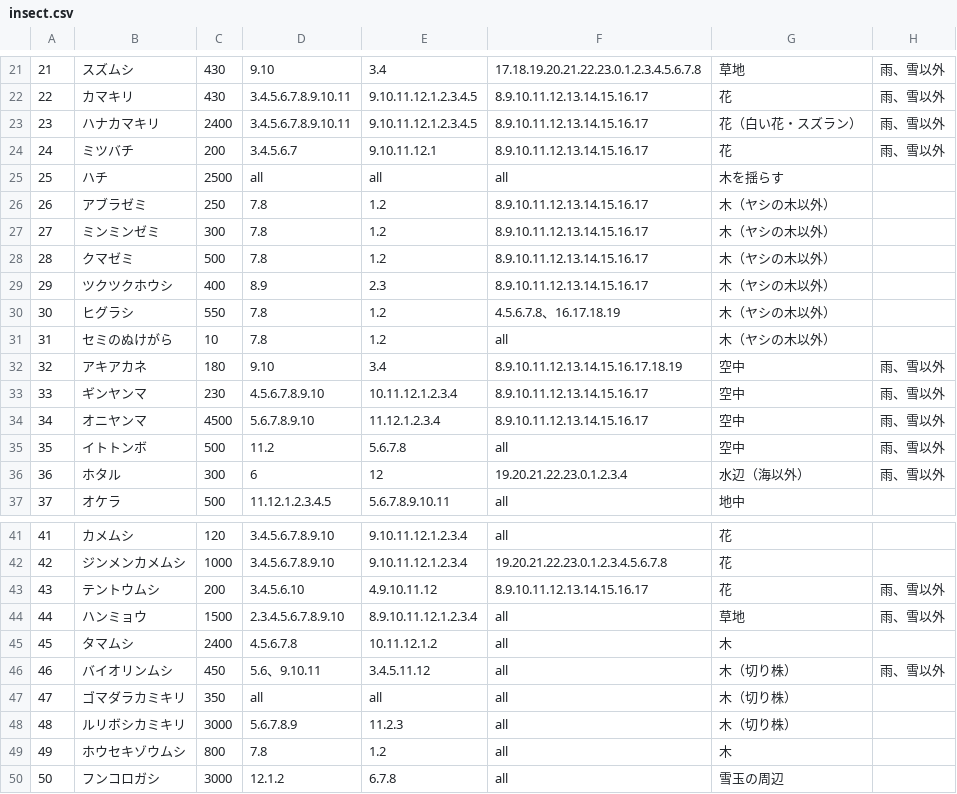
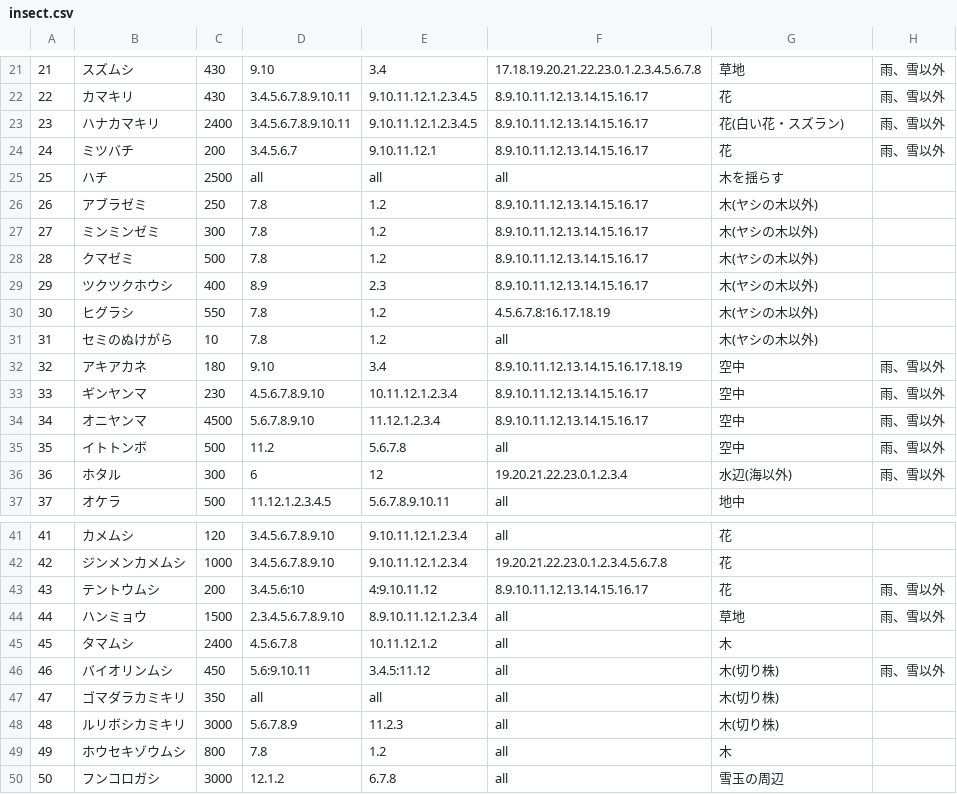
Before and after one commit to Kackie/vue_csvReader, a CSV file: insect.csv, drawn as a sheet; only a part is shown, gaps mark what is left out; the diff covers the shown part only.

```diff
--- a/insect.csv
+++ b/insect.csv
@@ -22,11 +22,11 @@
 22,カマキリ,430,3.4.5.6.7.8.9.10.11,9.10.11.12.1.2.3.4.5,8.9.10.11.12.13.14.15.16.17,花,雨、雪以外
-23,ハナカマキリ,2400,3.4.5.6.7.8.9.10.11,9.10.11.12.1.2.3.4.5,8.9.10.11.12.13.14.15.16.17,花（白い花・スズラン）,雨、雪以外
+23,ハナカマキリ,2400,3.4.5.6.7.8.9.10.11,9.10.11.12.1.2.3.4.5,8.9.10.11.12.13.14.15.16.17,花(白い花・スズラン),雨、雪以外
 24,ミツバチ,200,3.4.5.6.7,9.10.11.12.1,8.9.10.11.12.13.14.15.16.17,花,雨、雪以外
 25,ハチ,2500,all,all,all,木を揺らす,　
-26,アブラゼミ,250,7.8,1.2,8.9.10.11.12.13.14.15.16.17,木（ヤシの木以外）,　
-27,ミンミンゼミ,300,7.8,1.2,8.9.10.11.12.13.14.15.16.17,木（ヤシの木以外）,　
-28,クマゼミ,500,7.8,1.2,8.9.10.11.12.13.14.15.16.17,木（ヤシの木以外）,　
-29,ツクツクホウシ,400,8.9,2.3,8.9.10.11.12.13.14.15.16.17,木（ヤシの木以外）,　
-30,ヒグラシ,550,7.8,1.2,4.5.6.7.8、16.17.18.19,木（ヤシの木以外）,　
-31,セミのぬけがら,10,7.8,1.2,all,木（ヤシの木以外）,　
+26,アブラゼミ,250,7.8,1.2,8.9.10.11.12.13.14.15.16.17,木(ヤシの木以外),　
+27,ミンミンゼミ,300,7.8,1.2,8.9.10.11.12.13.14.15.16.17,木(ヤシの木以外),　
+28,クマゼミ,500,7.8,1.2,8.9.10.11.12.13.14.15.16.17,木(ヤシの木以外),　
+29,ツクツクホウシ,400,8.9,2.3,8.9.10.11.12.13.14.15.16.17,木(ヤシの木以外),　
+30,ヒグラシ,550,7.8,1.2,4.5.6.7.8:16.17.18.19,木(ヤシの木以外),　
+31,セミのぬけがら,10,7.8,1.2,all,木(ヤシの木以外),　
 32,アキアカネ,180,9.10,3.4,8.9.10.11.12.13.14.15.16.17.18.19,空中,雨、雪以外
@@ -35,3 +35,3 @@
 35,イトトンボ,500,11.2,5.6.7.8,all,空中,雨、雪以外
-36,ホタル,300,6,12,19.20.21.22.23.0.1.2.3.4,水辺（海以外）,雨、雪以外
+36,ホタル,300,6,12,19.20.21.22.23.0.1.2.3.4,水辺(海以外),雨、雪以外
 37,オケラ,500,11.12.1.2.3.4.5,5.6.7.8.9.10.11,all,地中,　
@@ -42,8 +42,8 @@
 42,ジンメンカメムシ,1000,3.4.5.6.7.8.9.10,9.10.11.12.1.2.3.4,19.20.21.22.23.0.1.2.3.4.5.6.7.8,花,　
-43,テントウムシ,200,3.4.5.6.10,4.9.10.11.12,8.9.10.11.12.13.14.15.16.17,花,雨、雪以外
+43,テントウムシ,200,3.4.5.6:10,4:9.10.11.12,8.9.10.11.12.13.14.15.16.17,花,雨、雪以外
 44,ハンミョウ,1500,2.3.4.5.6.7.8.9.10,8.9.10.11.12.1.2.3.4,all,草地,雨、雪以外
 45,タマムシ,2400,4.5.6.7.8,10.11.12.1.2,all,木,　
-46,バイオリンムシ,450,5.6、9.10.11,3.4.5.11.12,all,木（切り株）,雨、雪以外
-47,ゴマダラカミキリ,350,all,all,all,木（切り株）,　
-48,ルリボシカミキリ,3000,5.6.7.8.9,11.2.3,all,木（切り株）,　
+46,バイオリンムシ,450,5.6:9.10.11,3.4.5:11.12,all,木(切り株),雨、雪以外
+47,ゴマダラカミキリ,350,all,all,all,木(切り株),　
+48,ルリボシカミキリ,3000,5.6.7.8.9,11.2.3,all,木(切り株),　
 49,ホウセキゾウムシ,800,7.8,1.2,all,木,　
```
Also changed, not shown: 21 edited cells elsewhere in this file, fish.csv, 5 other files.
